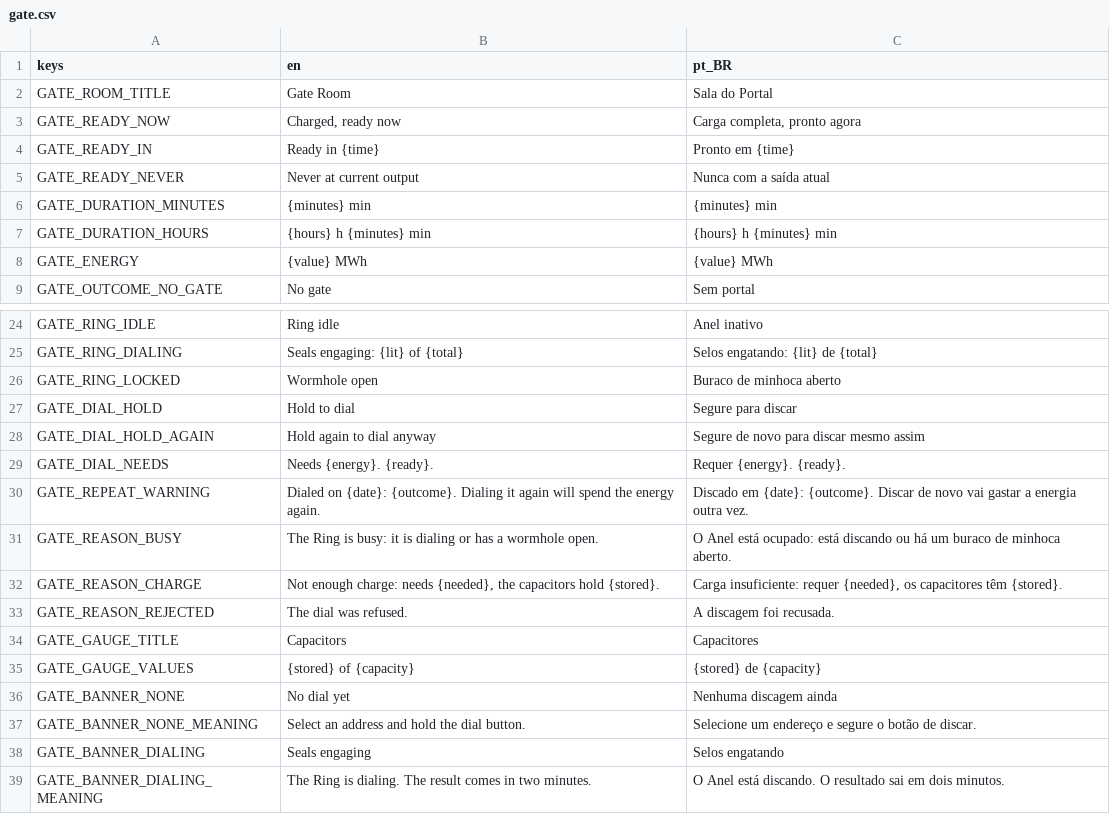
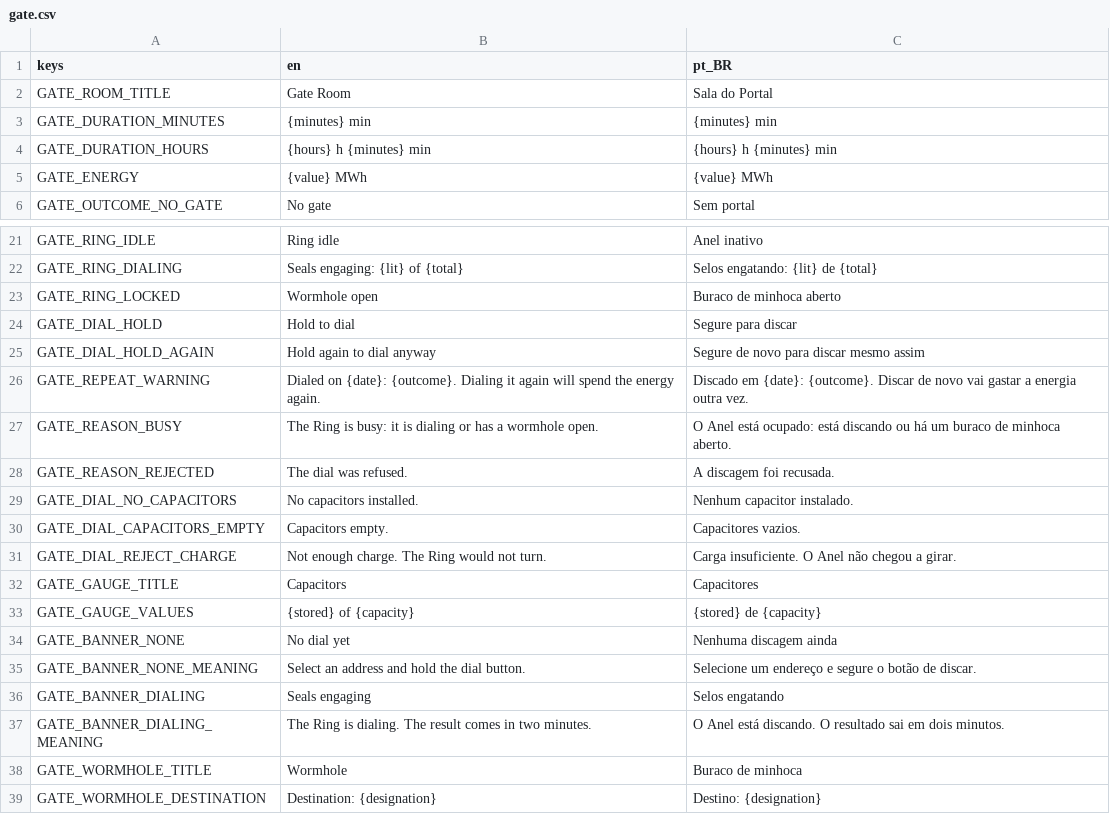
Before and after one commit to lmarcarini/StarPortal, a CSV file: localization/gate.csv, drawn as a sheet; only a part is shown, gaps mark what is left out; the shorter side is filled out with more unchanged rows; removed rows and columns are numbered as before the commit, all else as after; the diff names each change by its address in the sheet, - before the commit and + after, or states it on an @@ line.

```diff
--- a/localization/gate.csv
+++ b/localization/gate.csv
-row 3: GATE_READY_NOW | Charged, ready now | Carga completa, pronto agora
-row 4: GATE_READY_IN | Ready in {time} | Pronto em {time}
-row 5: GATE_READY_NEVER | Never at current output | Nunca com a saída atual
-row 29: GATE_DIAL_NEEDS | Needs {energy}. {ready}. | Requer {energy}. {ready}.
-row 32: GATE_REASON_CHARGE | Not enough charge: needs {needed}, the capacitors hold {stored}. | Carga insuficiente: requer {needed}, os capacitores têm {stored}.
+row 29: GATE_DIAL_NO_CAPACITORS | No capacitors installed. | Nenhum capacitor instalado.
+row 30: GATE_DIAL_CAPACITORS_EMPTY | Capacitors empty. | Capacitores vazios.
+row 31: GATE_DIAL_REJECT_CHARGE | Not enough charge. The Ring would not turn. | Carga insuficiente. O Anel não chegou a girar.
```
Also changed, not shown: 8 other files.
